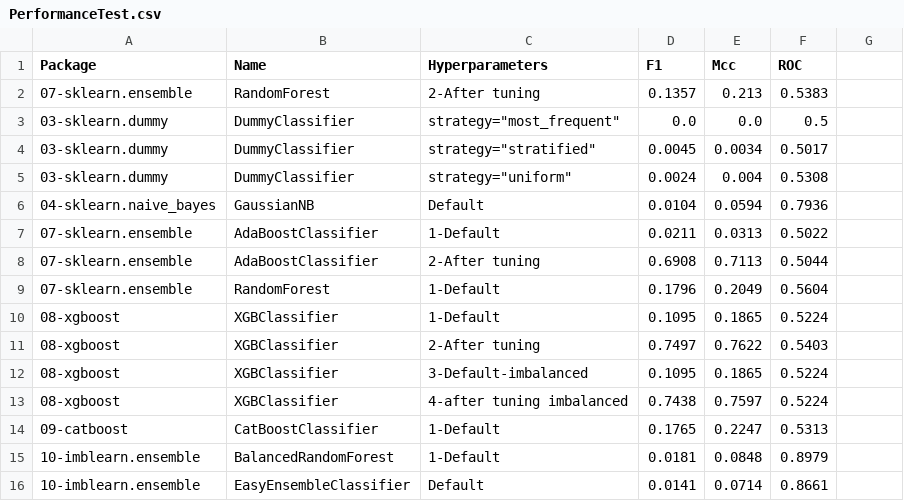
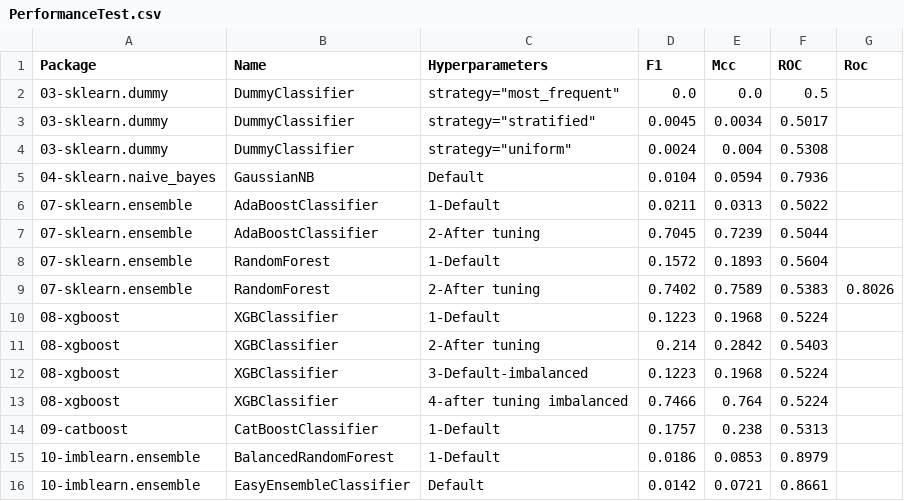
Before and after one commit to franck-benault/creditCardFraudDetection, a CSV file: data/results/PerformanceTest.csv, drawn as a sheet; removed rows and columns are numbered as before the commit, all else as after; the diff names each change by its address in the sheet, - before the commit and + after, or states it on an @@ line.

Commit message:
[RESULT] hyperparamter tuning and result saving

```diff
--- a/data/results/PerformanceTest.csv
+++ b/data/results/PerformanceTest.csv
-G1: (empty)
+G1: Roc
-row 2: 07-sklearn.ensemble | RandomForest | 2-After tuning | 0.1357 | 0.213 | 0.5383
-D7 (F1): 0.6908
+D7 (F1): 0.7045
-E7 (Mcc): 0.7113
+E7 (Mcc): 0.7239
-D8 (F1): 0.1796
+D8 (F1): 0.1572
-E8 (Mcc): 0.2049
+E8 (Mcc): 0.1893
+row 9: 07-sklearn.ensemble | RandomForest | 2-After tuning | 0.7402 | 0.7589 | 0.5383 | 0.8026
-D10 (F1): 0.1095
+D10 (F1): 0.1223
-E10 (Mcc): 0.1865
+E10 (Mcc): 0.1968
-D11 (F1): 0.7497
+D11 (F1): 0.214
-E11 (Mcc): 0.7622
+E11 (Mcc): 0.2842
-D12 (F1): 0.1095
+D12 (F1): 0.1223
-E12 (Mcc): 0.1865
+E12 (Mcc): 0.1968
-D13 (F1): 0.7438
+D13 (F1): 0.7466
-E13 (Mcc): 0.7597
+E13 (Mcc): 0.764
-D14 (F1): 0.1765
+D14 (F1): 0.1757
-E14 (Mcc): 0.2247
+E14 (Mcc): 0.238
-D15 (F1): 0.0181
+D15 (F1): 0.0186
-E15 (Mcc): 0.0848
+E15 (Mcc): 0.0853
-D16 (F1): 0.0141
+D16 (F1): 0.0142
-E16 (Mcc): 0.0714
+E16 (Mcc): 0.0721
```
Also changed, not shown: data/results/performanceNextDays.csv, data/results/timeResponse.csv, 7 other files.
